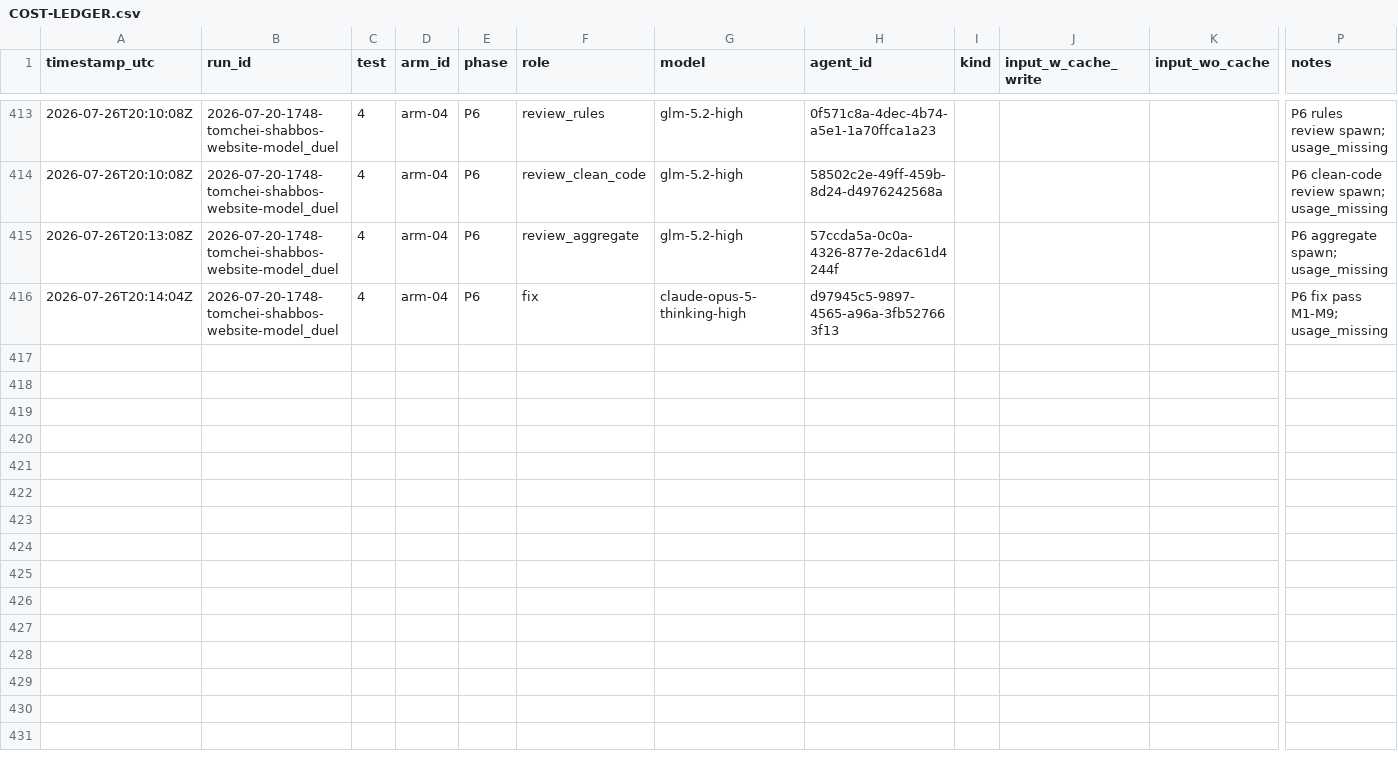
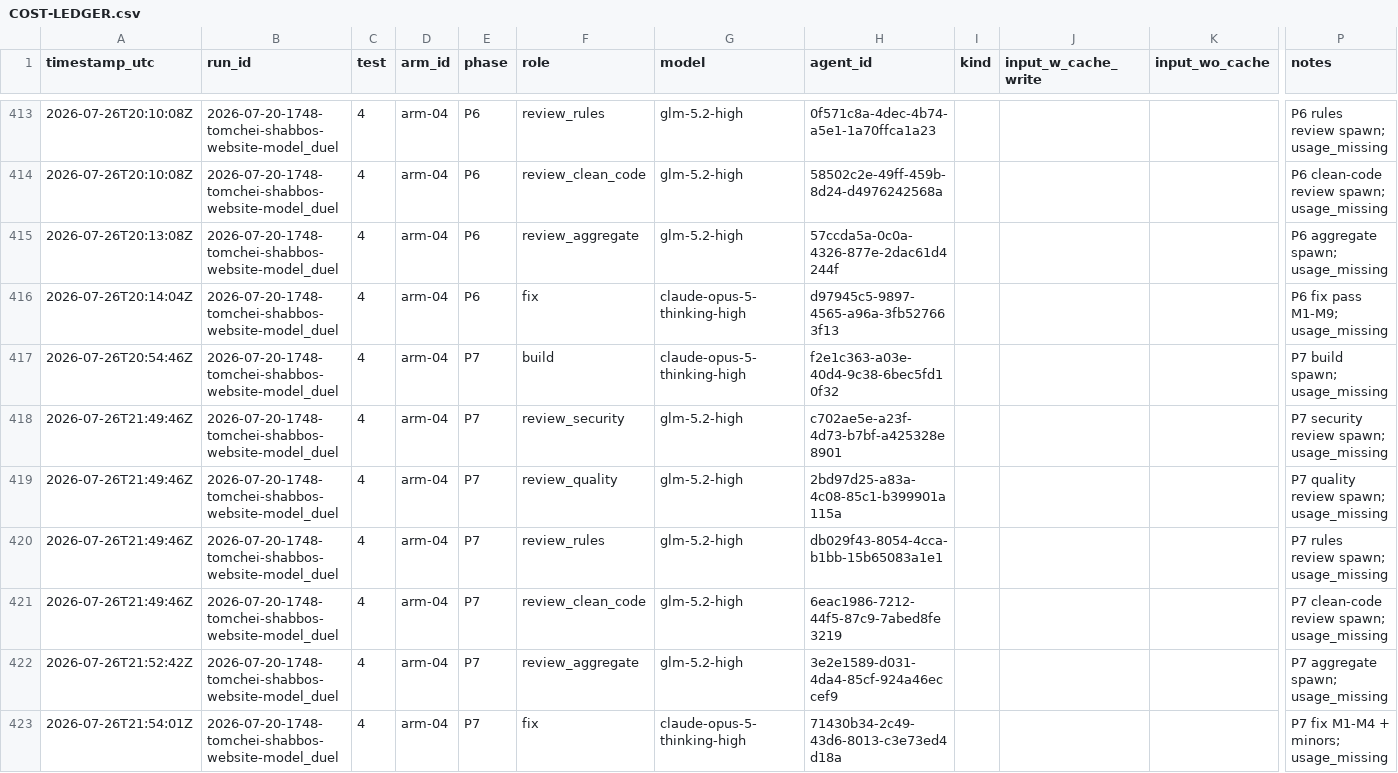
Before and after one commit to mennyg19-cmyk/master-model-duel, a CSV file: runs/2026-07-20-1748-tomchei-shabbos-website-model_duel/results/COST-LEDGER.csv, drawn as a sheet; only a part is shown, gaps mark what is left out; rows hold the shown columns only; the diff names each change by its address in the sheet, - before the commit and + after, or states it on an @@ line.

Commit message:
Duel tomchei: arm-04 P7 gated.
Test 4 P7: 10.5/20 cumulative. Fix pass M1-M4 + 10 minors; smoke 21/21, tests 170/170, ladder 187/187. Starting P8.

```diff
--- a/runs/2026-07-20-1748-tomchei-shabbos-website-model_duel/results/COST-LEDGER.csv
+++ b/runs/2026-07-20-1748-tomchei-shabbos-website-model_duel/results/COST-LEDGER.csv
+row 417: 2026-07-26T20:54:46Z | 2026-07-20-1748-tomchei-shabbos-website-model_duel | 4 | arm-04 | P7 | build | claude-opus-5-thinking-high | f2e1c363-a03e-40d4-9c38-6bec5fd10f32 |  |  |  | P7 build spawn; usage_missing
+row 418: 2026-07-26T21:49:46Z | 2026-07-20-1748-tomchei-shabbos-website-model_duel | 4 | arm-04 | P7 | review_security | glm-5.2-high | c702ae5e-a23f-4d73-b7bf-a425328e8901 |  |  |  | P7 security review spawn; usage_missing
+row 419: 2026-07-26T21:49:46Z | 2026-07-20-1748-tomchei-shabbos-website-model_duel | 4 | arm-04 | P7 | review_quality | glm-5.2-high | 2bd97d25-a83a-4c08-85c1-b399901a115a |  |  |  | P7 quality review spawn; usage_missing
+row 420: 2026-07-26T21:49:46Z | 2026-07-20-1748-tomchei-shabbos-website-model_duel | 4 | arm-04 | P7 | review_rules | glm-5.2-high | db029f43-8054-4cca-b1bb-15b65083a1e1 |  |  |  | P7 rules review spawn; usage_missing
+row 421: 2026-07-26T21:49:46Z | 2026-07-20-1748-tomchei-shabbos-website-model_duel | 4 | arm-04 | P7 | review_clean_code | glm-5.2-high | 6eac1986-7212-44f5-87c9-7abed8fe3219 |  |  |  | P7 clean-code review spawn; usage_missing
+row 422: 2026-07-26T21:52:42Z | 2026-07-20-1748-tomchei-shabbos-website-model_duel | 4 | arm-04 | P7 | review_aggregate | glm-5.2-high | 3e2e1589-d031-4da4-85cf-924a46eccef9 |  |  |  | P7 aggregate spawn; usage_missing
+row 423: 2026-07-26T21:54:01Z | 2026-07-20-1748-tomchei-shabbos-website-model_duel | 4 | arm-04 | P7 | fix | claude-opus-5-thinking-high | 71430b34-2c49-43d6-8013-c3e73ed4d18a |  |  |  | P7 fix M1-M4 + minors; usage_missing
```
Also changed, not shown: 53 other files.
